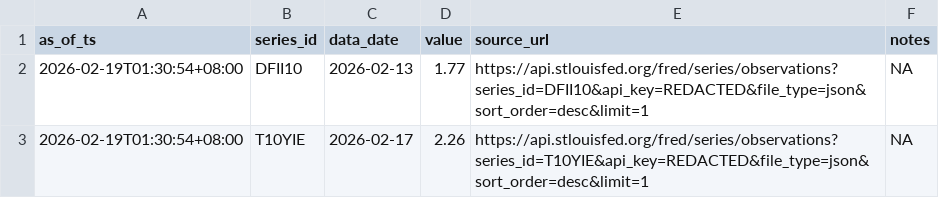
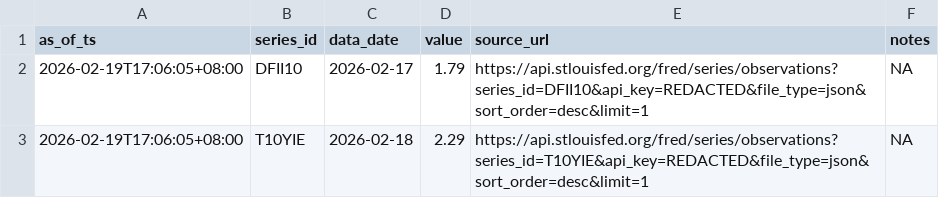
Before and after one commit to Joseph-Chou911/fred-cache, a CSV file: inflation_realrate_cache/latest.csv, drawn as a sheet.

```diff
--- a/inflation_realrate_cache/latest.csv
+++ b/inflation_realrate_cache/latest.csv
@@ -1,3 +1,3 @@
 as_of_ts,series_id,data_date,value,source_url,notes
-2026-02-19T01:30:54+08:00,DFII10,2026-02-13,1.77,https://api.stlouisfed.org/fred/series/observations?series_id=DFII10&api_key=REDACTED&file_type=json&sort_order=desc&limit=1,NA
-2026-02-19T01:30:54+08:00,T10YIE,2026-02-17,2.26,https://api.stlouisfed.org/fred/series/observations?series_id=T10YIE&api_key=REDACTED&file_type=json&sort_order=desc&limit=1,NA
+2026-02-19T17:06:05+08:00,DFII10,2026-02-17,1.79,https://api.stlouisfed.org/fred/series/observations?series_id=DFII10&api_key=REDACTED&file_type=json&sort_order=desc&limit=1,NA
+2026-02-19T17:06:05+08:00,T10YIE,2026-02-18,2.29,https://api.stlouisfed.org/fred/series/observations?series_id=T10YIE&api_key=REDACTED&file_type=json&sort_order=desc&limit=1,NA
```
Also changed, not shown: asset_proxy_cache/latest.csv, 12 other files.
